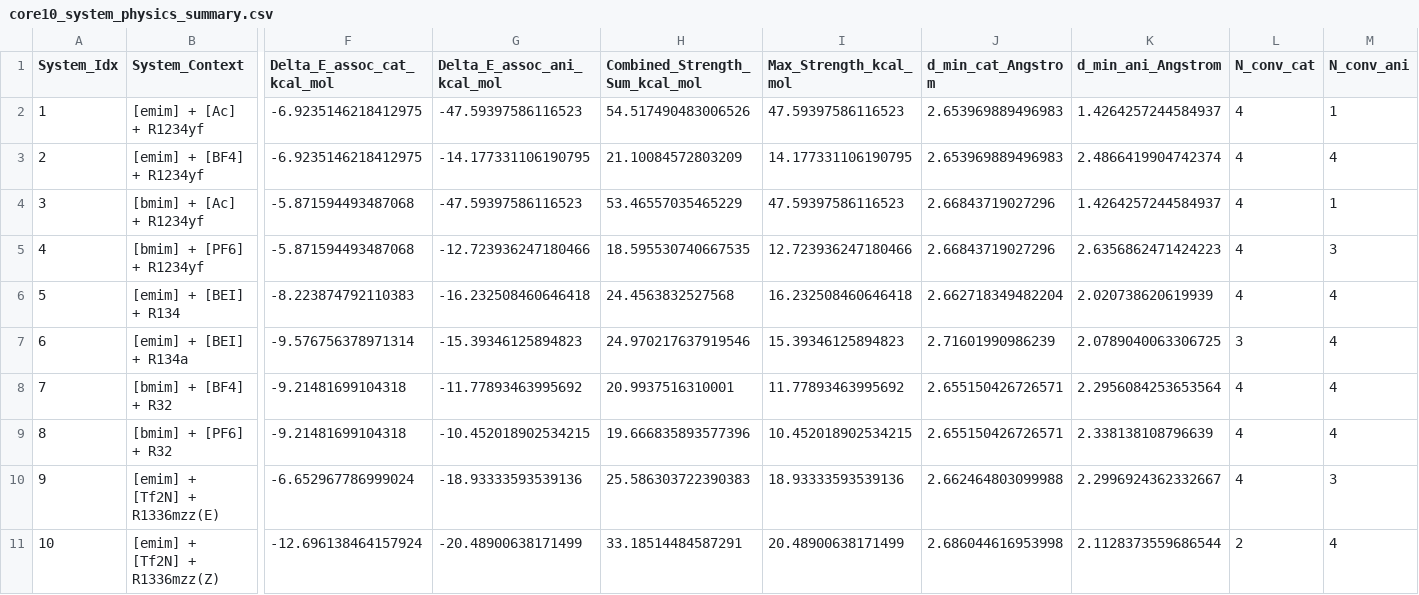
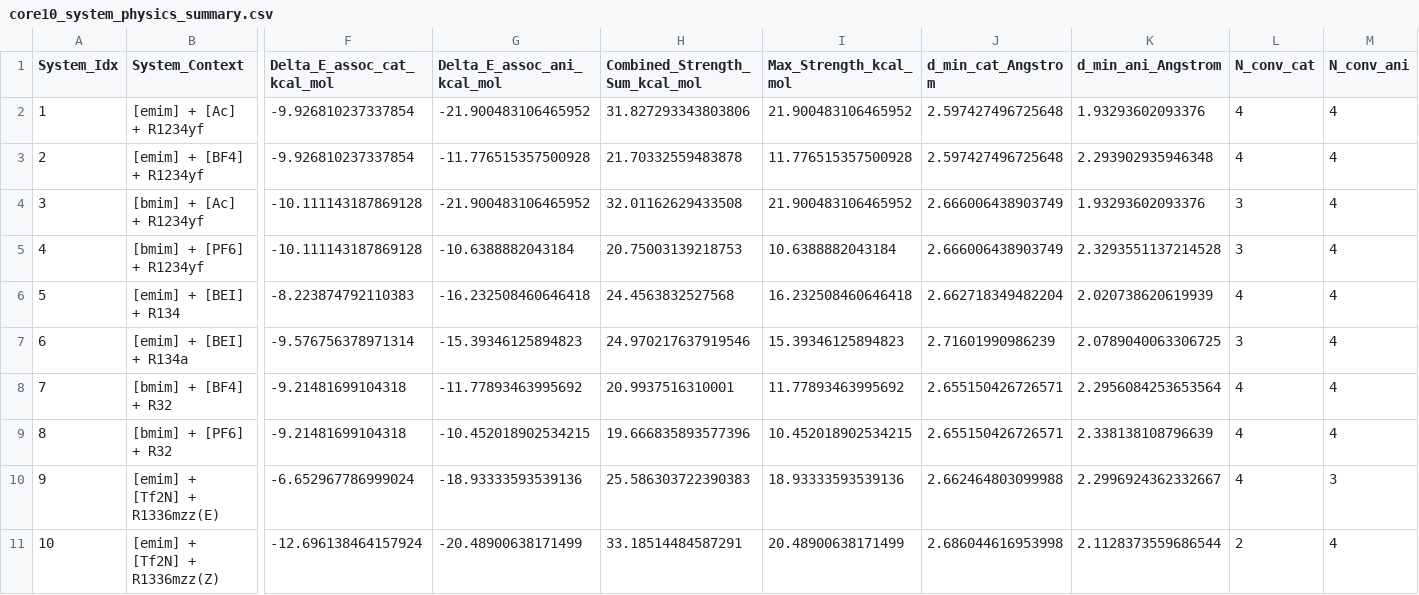
Before and after one commit to badaozhiwei-cmyk/GNN, a CSV file: Phase4_Scientific_Validation/core10_system_physics_summary.csv, drawn as a sheet; only a part is shown, gaps mark what is left out; the diff names each change by its address in the sheet, - before the commit and + after, or states it on an @@ line.

```diff
--- a/Phase4_Scientific_Validation/core10_system_physics_summary.csv
+++ b/Phase4_Scientific_Validation/core10_system_physics_summary.csv
-F2:F3 (Delta_E_assoc_cat_kcal_mol): -6.9235146218412975
+F2:F3 (Delta_E_assoc_cat_kcal_mol): -9.926810237337854
-G2 (Delta_E_assoc_ani_kcal_mol): -47.59397586116523
+G2 (Delta_E_assoc_ani_kcal_mol): -21.900483106465952
-H2 (Combined_Strength_Sum_kcal_mol): 54.517490483006526
+H2 (Combined_Strength_Sum_kcal_mol): 31.827293343803806
-I2 (Max_Strength_kcal_mol): 47.59397586116523
+I2 (Max_Strength_kcal_mol): 21.900483106465952
-J2:J3 (d_min_cat_Angstrom): 2.653969889496983
+J2:J3 (d_min_cat_Angstrom): 2.597427496725648
-K2 (d_min_ani_Angstrom): 1.4264257244584937
+K2 (d_min_ani_Angstrom): 1.93293602093376
-M2 (N_conv_ani): 1
+M2 (N_conv_ani): 4
-G3 (Delta_E_assoc_ani_kcal_mol): -14.177331106190795
+G3 (Delta_E_assoc_ani_kcal_mol): -11.776515357500928
-H3 (Combined_Strength_Sum_kcal_mol): 21.10084572803209
+H3 (Combined_Strength_Sum_kcal_mol): 21.70332559483878
-I3 (Max_Strength_kcal_mol): 14.177331106190795
+I3 (Max_Strength_kcal_mol): 11.776515357500928
-K3 (d_min_ani_Angstrom): 2.4866419904742374
+K3 (d_min_ani_Angstrom): 2.293902935946348
-F4:F5 (Delta_E_assoc_cat_kcal_mol): -5.871594493487068
+F4:F5 (Delta_E_assoc_cat_kcal_mol): -10.111143187869128
-G4 (Delta_E_assoc_ani_kcal_mol): -47.59397586116523
+G4 (Delta_E_assoc_ani_kcal_mol): -21.900483106465952
-H4 (Combined_Strength_Sum_kcal_mol): 53.46557035465229
+H4 (Combined_Strength_Sum_kcal_mol): 32.01162629433508
-I4 (Max_Strength_kcal_mol): 47.59397586116523
+I4 (Max_Strength_kcal_mol): 21.900483106465952
-J4:J5 (d_min_cat_Angstrom): 2.66843719027296
+J4:J5 (d_min_cat_Angstrom): 2.666006438903749
-K4 (d_min_ani_Angstrom): 1.4264257244584937
+K4 (d_min_ani_Angstrom): 1.93293602093376
-L4:L5 (N_conv_cat): 4
+L4:L5 (N_conv_cat): 3
-M4 (N_conv_ani): 1
+M4 (N_conv_ani): 4
-G5 (Delta_E_assoc_ani_kcal_mol): -12.723936247180466
+G5 (Delta_E_assoc_ani_kcal_mol): -10.6388882043184
-H5 (Combined_Strength_Sum_kcal_mol): 18.595530740667535
+H5 (Combined_Strength_Sum_kcal_mol): 20.75003139218753
-I5 (Max_Strength_kcal_mol): 12.723936247180466
+I5 (Max_Strength_kcal_mol): 10.6388882043184
-K5 (d_min_ani_Angstrom): 2.6356862471424223
+K5 (d_min_ani_Angstrom): 2.3293551137214528
-M5 (N_conv_ani): 3
+M5 (N_conv_ani): 4
```
Also changed, not shown: Phase4_Scientific_Validation/f2_table_layer2_sensitivity.csv, Phase4_Scientific_Validation/f2_table_layer2_v7a.csv, 20 other files.
